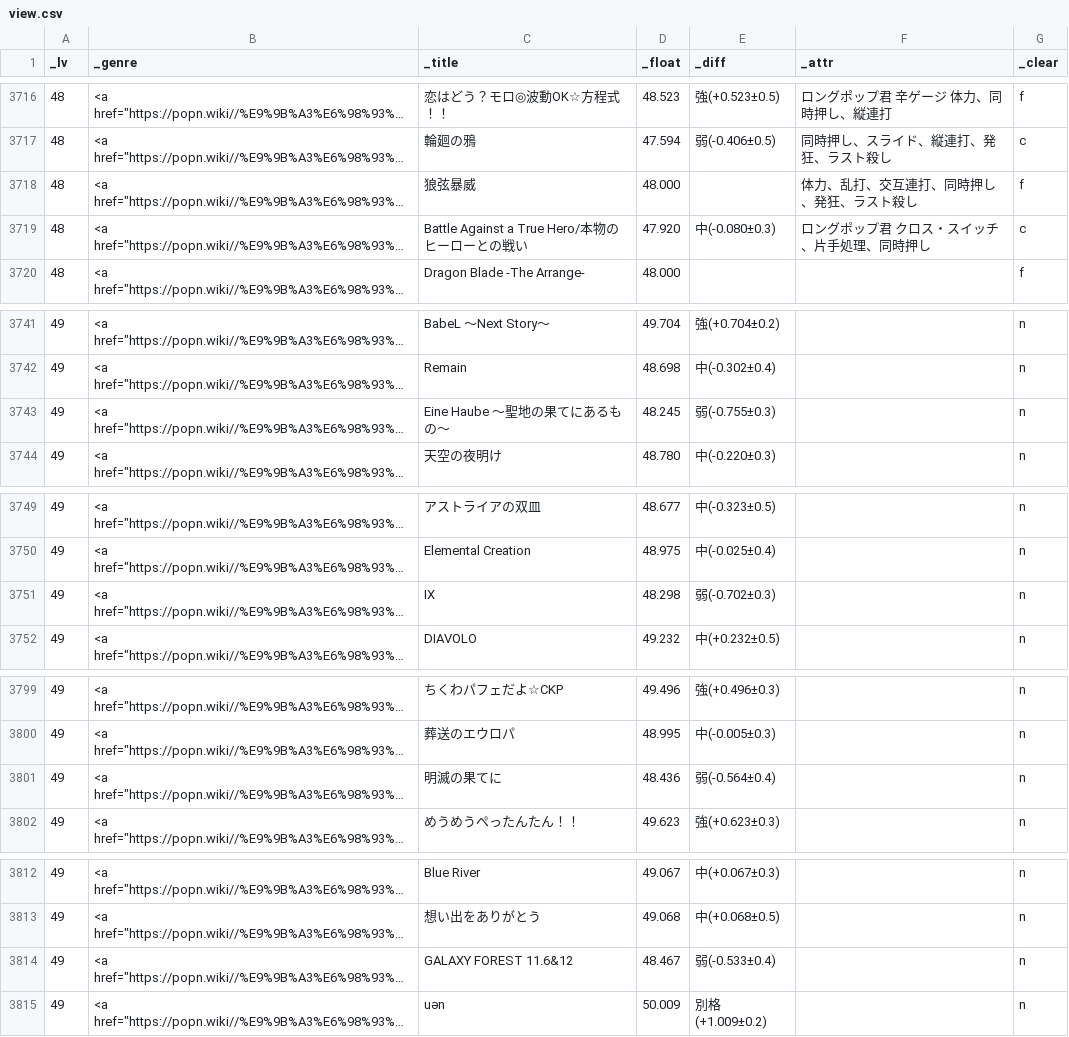
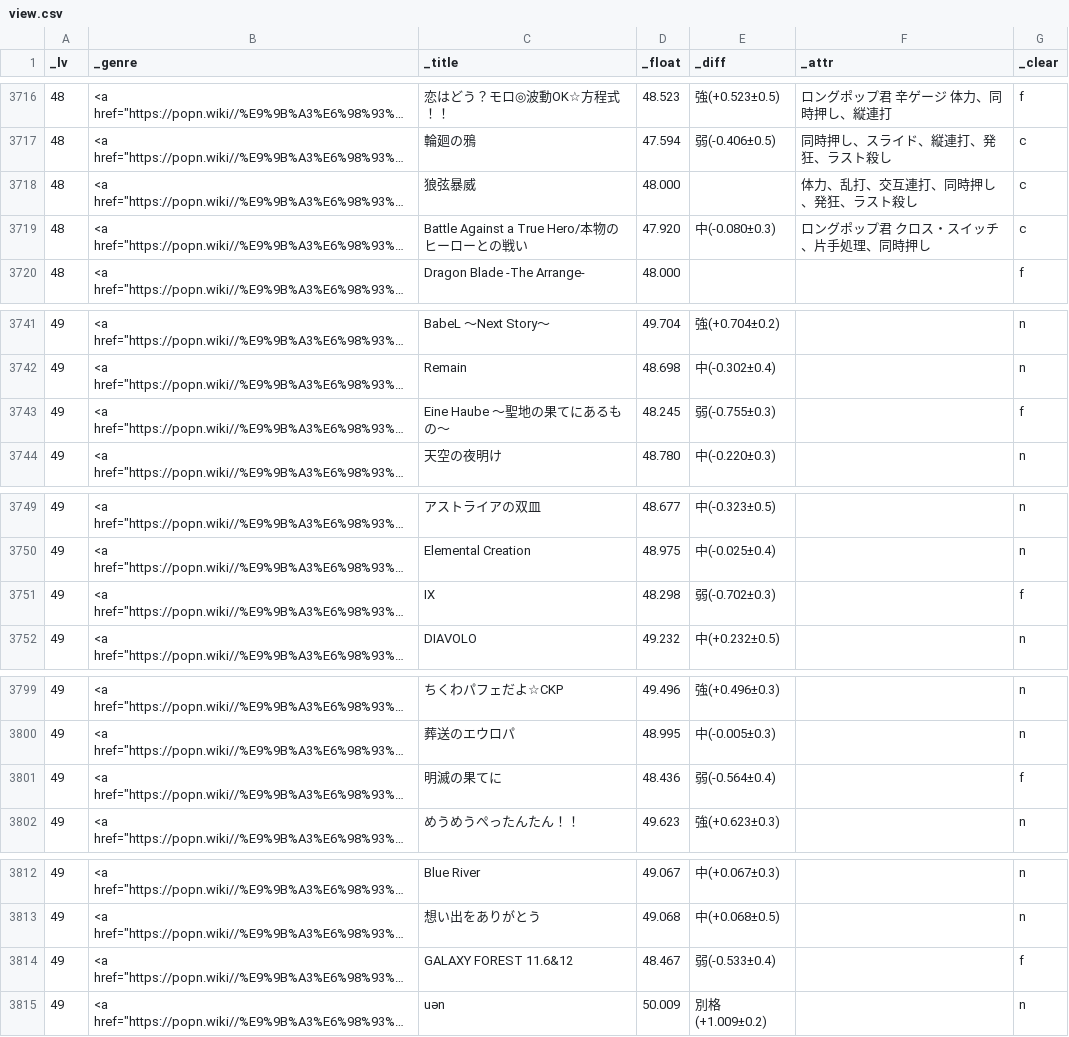
Before and after one commit to matonix/pomiziku, a CSV file: view.csv, drawn as a sheet; only a part is shown, gaps mark what is left out; long unchanged cells end in …; the diff covers the shown part only; the diff names each change by its address in the sheet, - before the commit and + after, or states it on an @@ line.

```diff
--- a/view.csv
+++ b/view.csv
-G3718 (_clear): f
+G3718 (_clear): c
-G3743 (_clear): n
+G3743 (_clear): f
-G3751 (_clear): n
+G3751 (_clear): f
-G3801 (_clear): n
+G3801 (_clear): f
-G3814 (_clear): n
+G3814 (_clear): f
```
Also changed, not shown: 16 edited cells elsewhere in this file.
